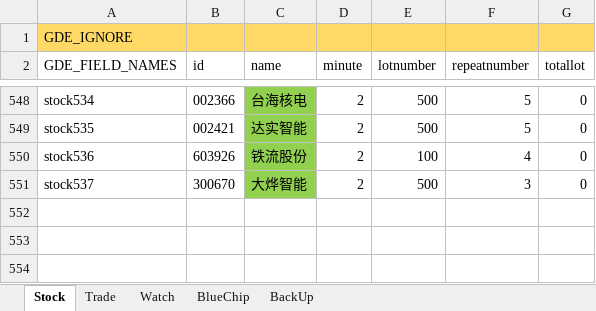
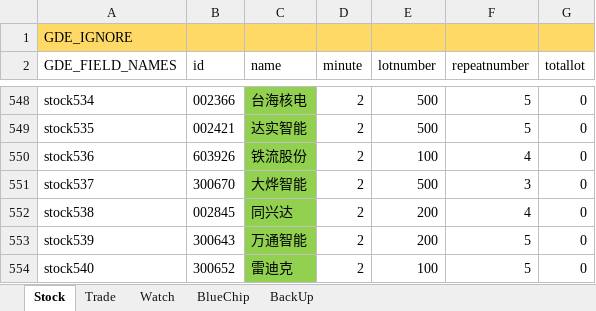
Before and after one commit to zsdarkblue/TradeStation_ContinuousTrade, an Excel workbook: stock.xlsx, sheet Stock, drawn as a sheet; only a part is shown, gaps mark what is left out; values as stored, in another font and other column widths than the file's, no borders; the diff names each change by its address in the sheet, - before the commit and + after, or states it on an @@ line.

```diff
--- a/stock.xlsx (sheet Stock)
+++ b/stock.xlsx (sheet Stock)
+row 552: stock538 | 002845 | 同兴达 | 2 | 200 | 4 | 0
+row 553: stock539 | 300643 | 万通智能 | 2 | 200 | 5 | 0
+row 554: stock540 | 300652 | 雷迪克 | 2 | 100 | 5 | 0
```
Also changed, not shown: sheet Trade, 6 other files.
